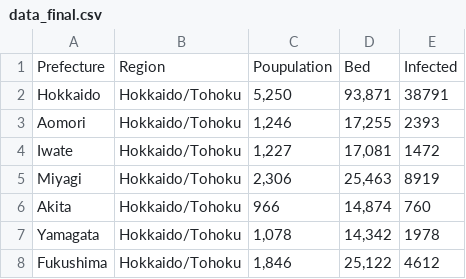
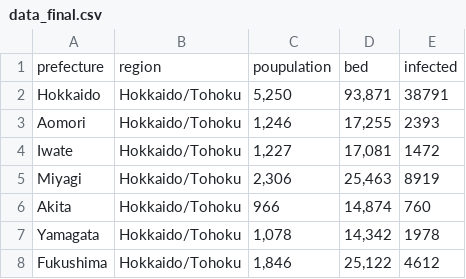
Before and after one commit to Gaku-Shimizu/InfoVis2021, a CSV file: FinalTask/data_final.csv, drawn as a sheet; only a part is shown; removed rows and columns are numbered as before the commit, all else as after; the diff names each change by its address in the sheet, - before the commit and + after, or states it on an @@ line.

```diff
--- a/FinalTask/data_final.csv
+++ b/FinalTask/data_final.csv
-row 1: Prefecture | Region | Poupulation | Bed | Infected
+row 1: prefecture | region | poupulation | bed | infected
```
Also changed, not shown: 4 other files.
